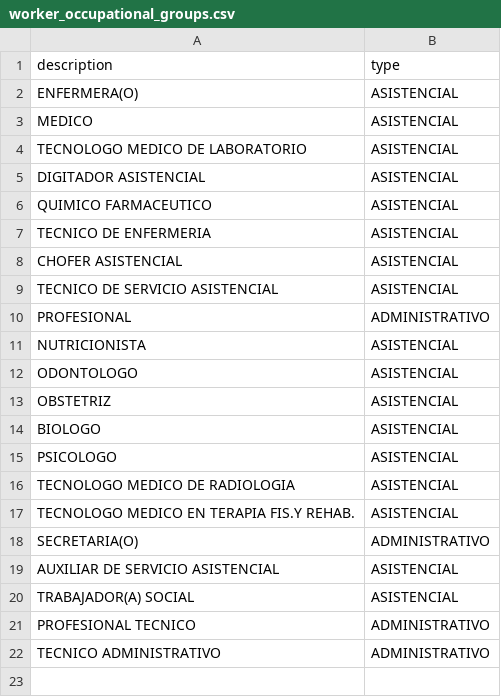
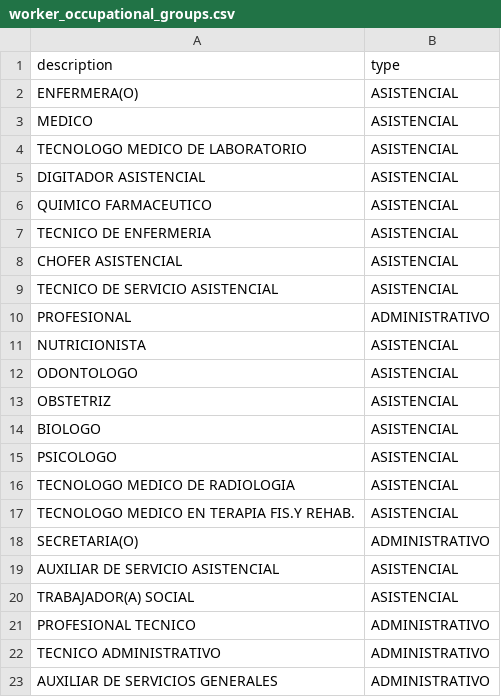
Before and after one commit to rabp99/registro-alta-2-backend, a CSV file: config/data/worker_occupational_groups.csv, drawn as a sheet; the diff names each change by its address in the sheet, - before the commit and + after, or states it on an @@ line.

Commit message:
type aadministrativo type asistencial

```diff
--- a/config/data/worker_occupational_groups.csv
+++ b/config/data/worker_occupational_groups.csv
+row 23: AUXILIAR DE SERVICIOS GENERALES | ADMINISTRATIVO
```
Also changed, not shown: 45 other files.
